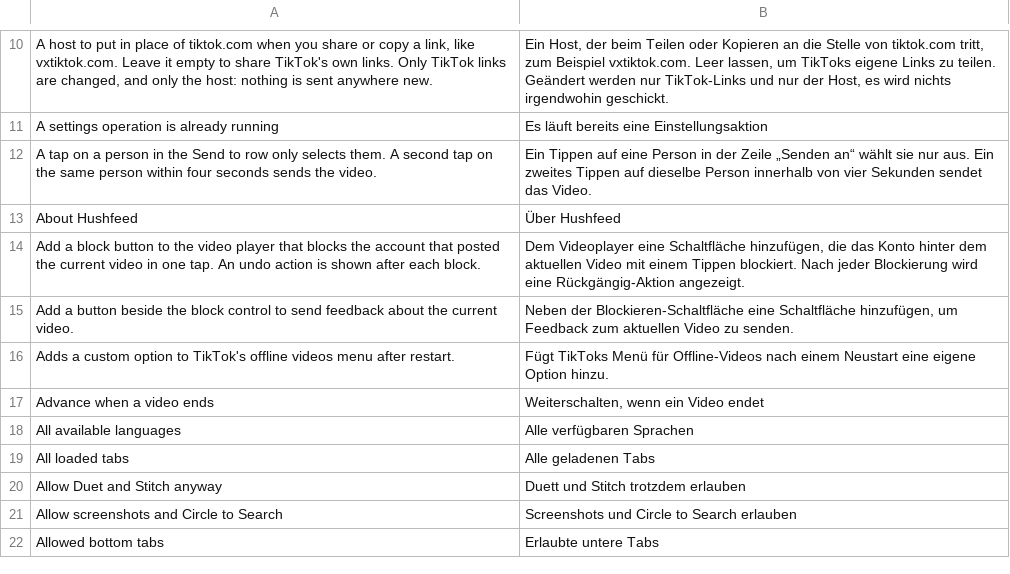
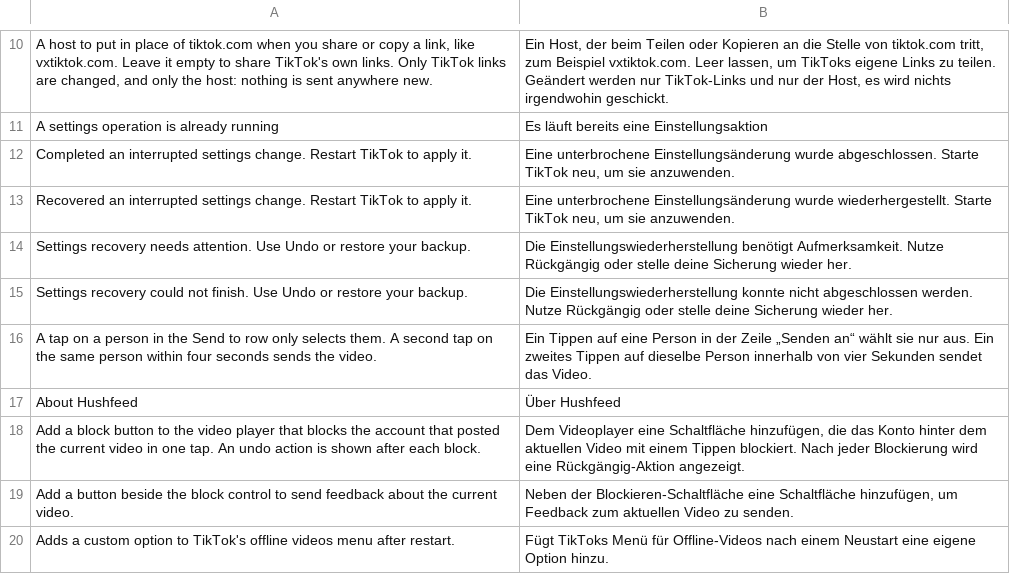
Before and after one commit to SysAdminDoc/hushfeed, a TSV file: extensions/tiktok/src/main/l10n/de.tsv, drawn as a sheet; only a part is shown, gaps mark what is left out; the shorter side is filled out with more unchanged rows; the diff names each change by its address in the sheet, - before the commit and + after, or states it on an @@ line.

Commit message:
feat: journal interrupted settings changes

```diff
--- a/extensions/tiktok/src/main/l10n/de.tsv
+++ b/extensions/tiktok/src/main/l10n/de.tsv
+row 12: Completed an interrupted settings change. Restart TikTok to apply it. | Eine unterbrochene Einstellungsänderung wurde abgeschlossen. Starte TikTok neu, um sie anzuwenden.
+row 13: Recovered an interrupted settings change. Restart TikTok to apply it. | Eine unterbrochene Einstellungsänderung wurde wiederhergestellt. Starte TikTok neu, um sie anzuwenden.
+row 14: Settings recovery needs attention. Use Undo or restore your backup. | Die Einstellungswiederherstellung benötigt Aufmerksamkeit. Nutze Rückgängig oder stelle deine Sicherung wieder her.
+row 15: Settings recovery could not finish. Use Undo or restore your backup. | Die Einstellungswiederherstellung konnte nicht abgeschlossen werden. Nutze Rückgängig oder stelle deine Sicherung wieder her.
```
Also changed, not shown: extensions/tiktok/src/main/l10n/in.tsv, 8 other files.
